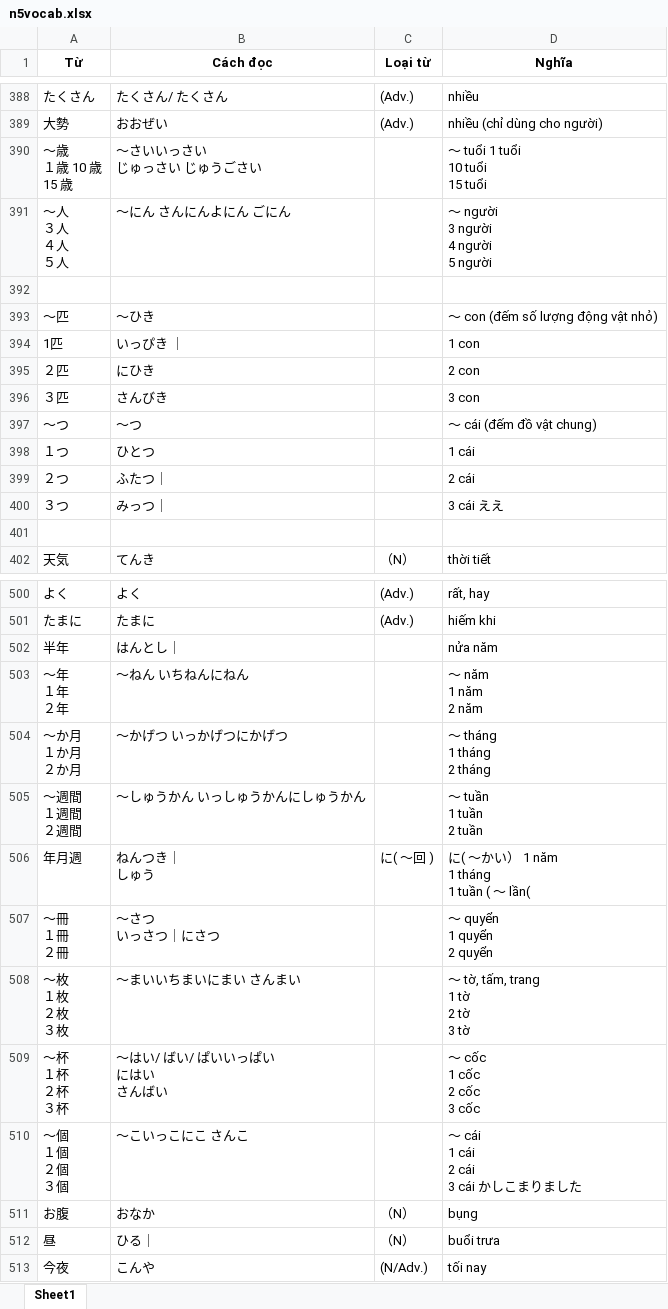
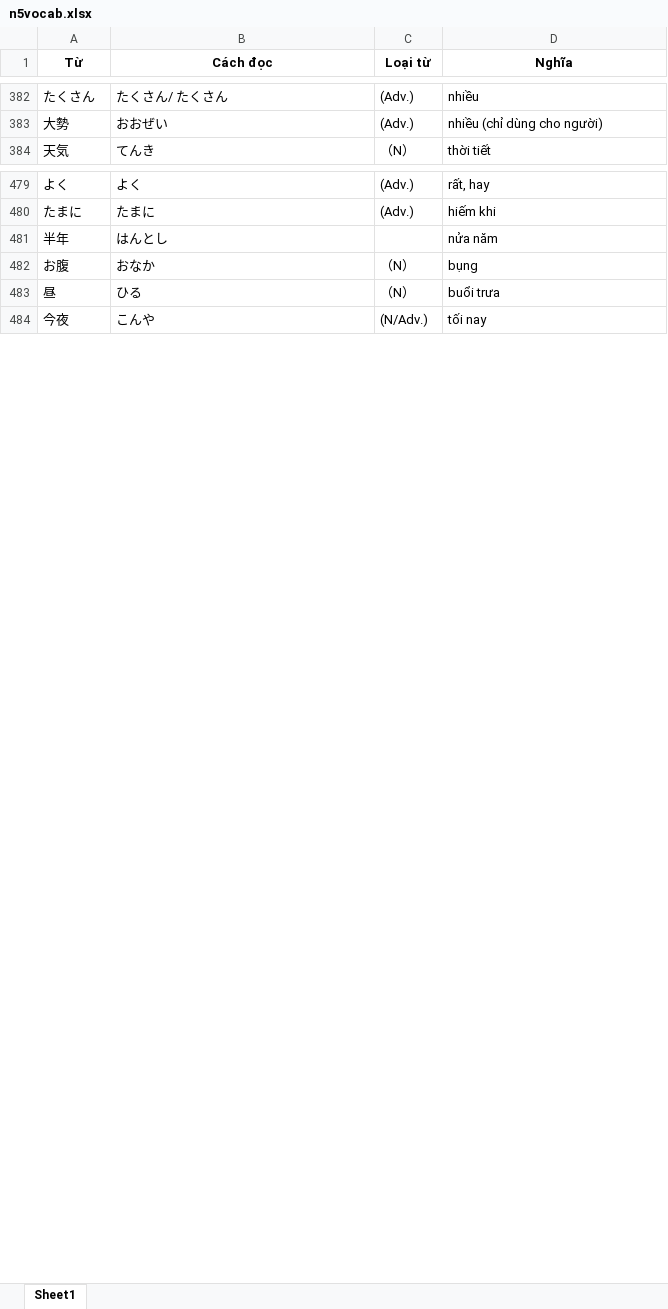
Before and after one commit to NamPH03/nihongo-master, an Excel workbook: scripts/n5vocab.xlsx, sheet Sheet1, drawn as a sheet; only a part is shown, gaps mark what is left out; values as stored, in another font and other column widths than the file's, no borders; removed rows and columns are numbered as before the commit, all else as after; ↵ is a line break in a cell; the diff covers the shown part only; the diff names each change by its address in the sheet, - before the commit and + after, or states it on an @@ line.

```diff
--- a/scripts/n5vocab.xlsx (sheet Sheet1)
+++ b/scripts/n5vocab.xlsx (sheet Sheet1)
-row 390: ～歳 ↵ １歳 10 歳 ↵ 15 歳 | ～さいいっさい ↵ じゅっさい じゅうごさい |  | ～ tuổi 1 tuổi ↵ 10 tuổi ↵ 15 tuổi
-row 391: ～人 ↵ ３人 ↵ ４人 ↵ ５人 | ～にん さんにんよにん ごにん |  | ～ người ↵ 3 người ↵ 4 người ↵ 5 người
-row 392: (empty)
-row 393: ～匹 | ～ひき |  | ～ con (đếm số lượng động vật nhỏ)
-row 394: 1匹 | いっぴき ｜ |  | 1 con
-row 395: ２匹 | にひき |  | 2 con
-row 396: ３匹 | さんびき |  | 3 con
-row 397: ～つ | ～つ |  | ～ cái (đếm đồ vật chung)
-row 398: １つ | ひとつ |  | 1 cái
-row 399: ２つ | ふたつ｜ |  | 2 cái
-row 400: ３つ | みっつ｜ |  | 3 cái ええ
-row 401: (empty)
-B481 (Cách đọc): はんとし｜
+B481 (Cách đọc): はんとし
-row 503: ～年 ↵ １年 ↵ ２年 | ～ねん いちねんにねん |  | ～ năm ↵ 1 năm ↵ 2 năm
-row 504: ～か月 ↵ １か月 ↵ ２か月 | ～かげつ いっかげつにかげつ |  | ～ tháng ↵ 1 tháng ↵ 2 tháng
-row 505: ～週間 ↵ １週間 ↵ ２週間 | ～しゅうかん いっしゅうかんにしゅうかん |  | ～ tuần ↵ 1 tuần ↵ 2 tuần
-row 506: 年月週 | ねんつき｜ ↵ しゅう | に( 〜回 ) | に( ～かい） 1 năm ↵ 1 tháng ↵ 1 tuần ( ～ lần(
-row 507: ～冊 ↵ １冊 ↵ ２冊 | ～さつ ↵ いっさつ｜にさつ |  | ～ quyển ↵ 1 quyển ↵ 2 quyển
-row 508: ～枚 ↵ １枚 ↵ ２枚 ↵ ３枚 | ～まいいちまいにまい さんまい |  | ～ tờ, tấm, trang ↵ 1 tờ ↵ 2 tờ ↵ 3 tờ
-row 509: ～杯 ↵ １杯 ↵ ２杯 ↵ ３杯 | ～はい/ ばい/ ぱいいっぱい ↵ にはい ↵ さんばい |  | ～ cốc ↵ 1 cốc ↵ 2 cốc ↵ 3 cốc
-row 510: ～個 ↵ １個 ↵ ２個 ↵ ３個 | ～こいっこにこ さんこ |  | ～ cái ↵ 1 cái ↵ 2 cái ↵ 3 cái かしこまりました
-B483 (Cách đọc): ひる｜
+B483 (Cách đọc): ひる
```
Also changed, not shown: 3 added rows, 19 removed rows and 117 edited cells elsewhere in this sheet, 9 other files.
